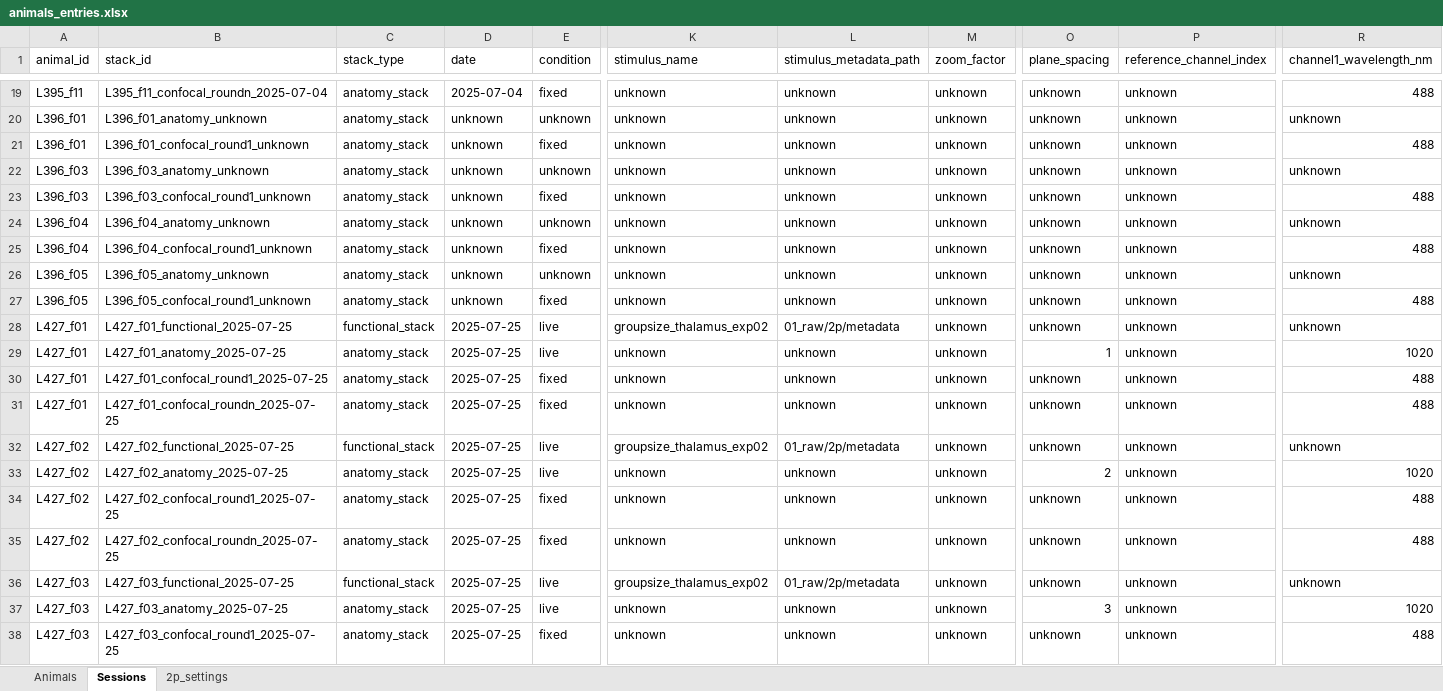
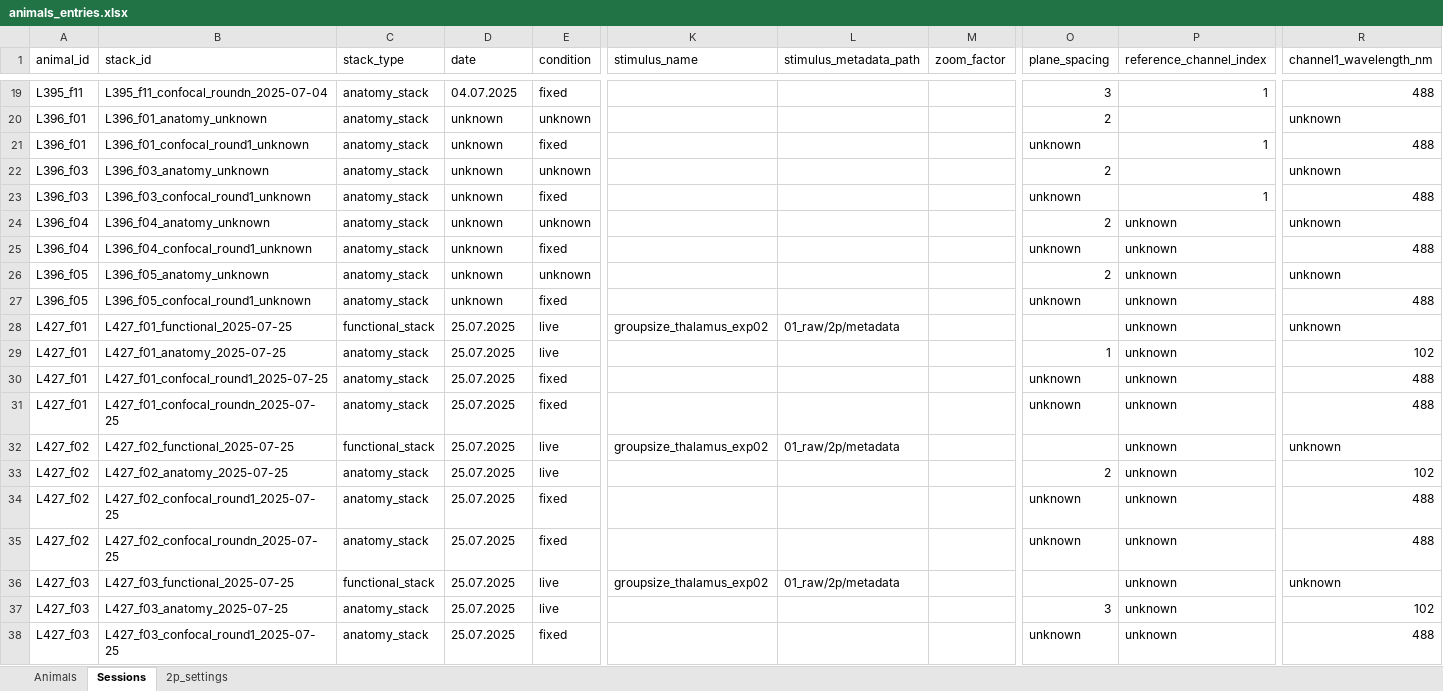
Before and after one commit to LarschLab/social_imaging_scripts, an Excel workbook: metadata/animals_entries.xlsx, sheet Sessions, drawn as a sheet; only a part is shown, gaps mark what is left out; values as stored, in another font and other column widths than the file's, no cell formats; the diff covers the shown part only; the diff names each change by its address in the sheet, - before the commit and + after, or states it on an @@ line.

Commit message:
more metadata

```diff
--- a/metadata/animals_entries.xlsx (sheet Sessions)
+++ b/metadata/animals_entries.xlsx (sheet Sessions)
-D19 (date): 2025-07-04
+D19 (date): 04.07.2025
-K19:K27 (stimulus_name): unknown
+K19:K27 (stimulus_name): (empty)
-L19:L27 (stimulus_metadata_path): unknown
+L19:L27 (stimulus_metadata_path): (empty)
-M19:M38 (zoom_factor): unknown
+M19:M38 (zoom_factor): (empty)
-O19 (plane_spacing): unknown
+O19 (plane_spacing): 3
-P19 (reference_channel_index): unknown
+P19 (reference_channel_index): 1
-O20 (plane_spacing): unknown
+O20 (plane_spacing): 2
-P20 (reference_channel_index): unknown
+P20 (reference_channel_index): (empty)
-P21 (reference_channel_index): unknown
+P21 (reference_channel_index): 1
-O22 (plane_spacing): unknown
+O22 (plane_spacing): 2
-P22 (reference_channel_index): unknown
+P22 (reference_channel_index): (empty)
-P23 (reference_channel_index): unknown
+P23 (reference_channel_index): 1
-O24 (plane_spacing): unknown
+O24 (plane_spacing): 2
-O26 (plane_spacing): unknown
+O26 (plane_spacing): 2
-D28:D38 (date): 2025-07-25
+D28:D38 (date): 25.07.2025
-O28 (plane_spacing): unknown
+O28 (plane_spacing): (empty)
-K29:K31 (stimulus_name): unknown
+K29:K31 (stimulus_name): (empty)
-L29:L31 (stimulus_metadata_path): unknown
+L29:L31 (stimulus_metadata_path): (empty)
-R29 (channel1_wavelength_nm): 1020
+R29 (channel1_wavelength_nm): 102
-O32 (plane_spacing): unknown
+O32 (plane_spacing): (empty)
-K33:K35 (stimulus_name): unknown
+K33:K35 (stimulus_name): (empty)
-L33:L35 (stimulus_metadata_path): unknown
+L33:L35 (stimulus_metadata_path): (empty)
-R33 (channel1_wavelength_nm): 1020
+R33 (channel1_wavelength_nm): 102
-O36 (plane_spacing): unknown
+O36 (plane_spacing): (empty)
-K37:K38 (stimulus_name): unknown
+K37:K38 (stimulus_name): (empty)
-L37:L38 (stimulus_metadata_path): unknown
+L37:L38 (stimulus_metadata_path): (empty)
-R37 (channel1_wavelength_nm): 1020
+R37 (channel1_wavelength_nm): 102
```
Also changed, not shown: 9 added rows, 9 removed rows and 27 edited cells elsewhere in this sheet, sheet 2p_settings, sheet Animals, cell formats, 7 other files.
